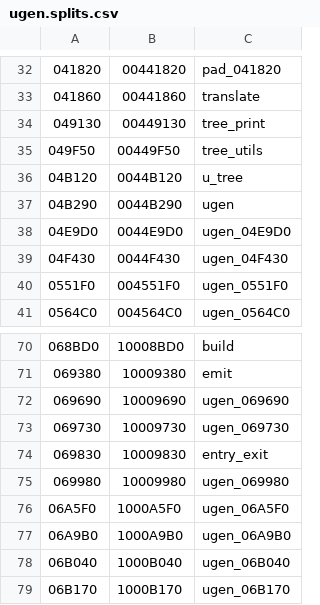
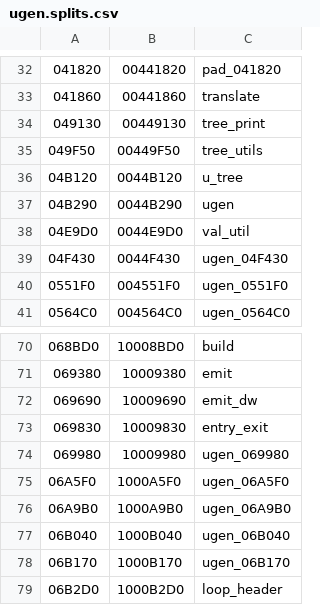
Before and after one commit to decompals/ido-matching-decomp, a CSV file: symbols/7.1/ugen.splits.csv, drawn as a sheet; only a part is shown, gaps mark what is left out; the shorter side is filled out with more unchanged rows; the diff names each change by its address in the sheet, - before the commit and + after, or states it on an @@ line.

Commit message:
Match ugen/emit_dw.p (#47)
* Match ugen/emit_dw.p

* val -> val_util

```diff
--- a/symbols/7.1/ugen.splits.csv
+++ b/symbols/7.1/ugen.splits.csv
-C38: ugen_04E9D0
+C38: val_util
-C72: ugen_069690
+C72: emit_dw
-row 73: 069730 | 10009730 | ugen_069730
```
Also changed, not shown: 5 other files.
